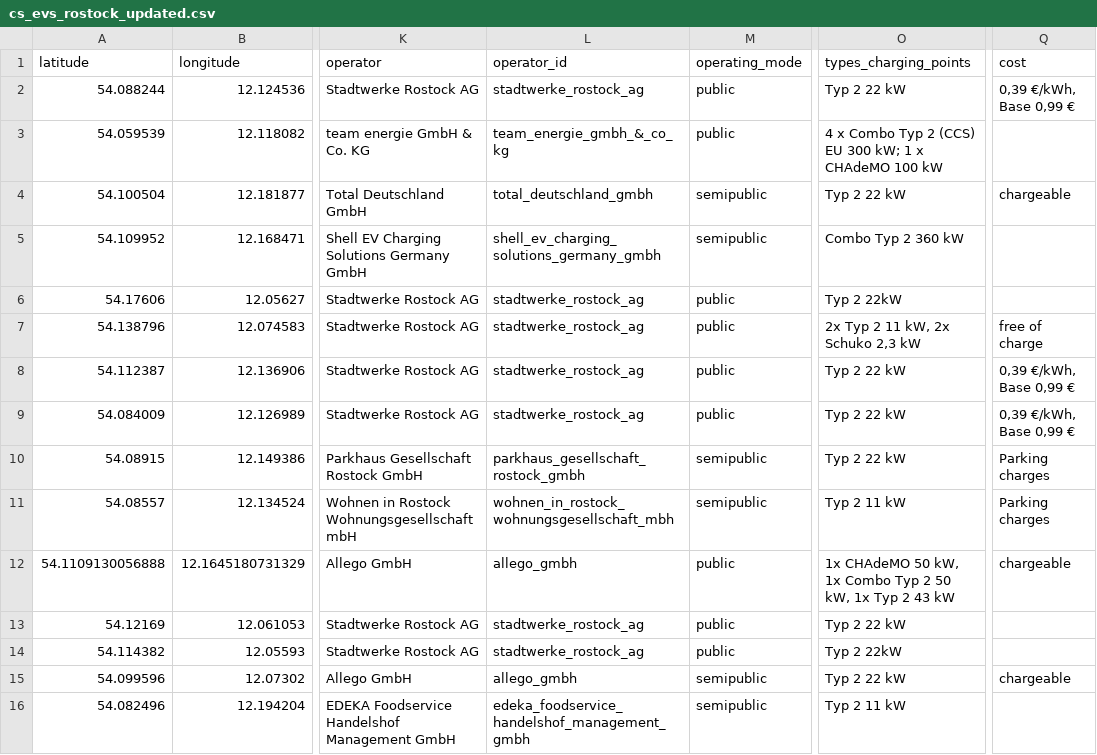
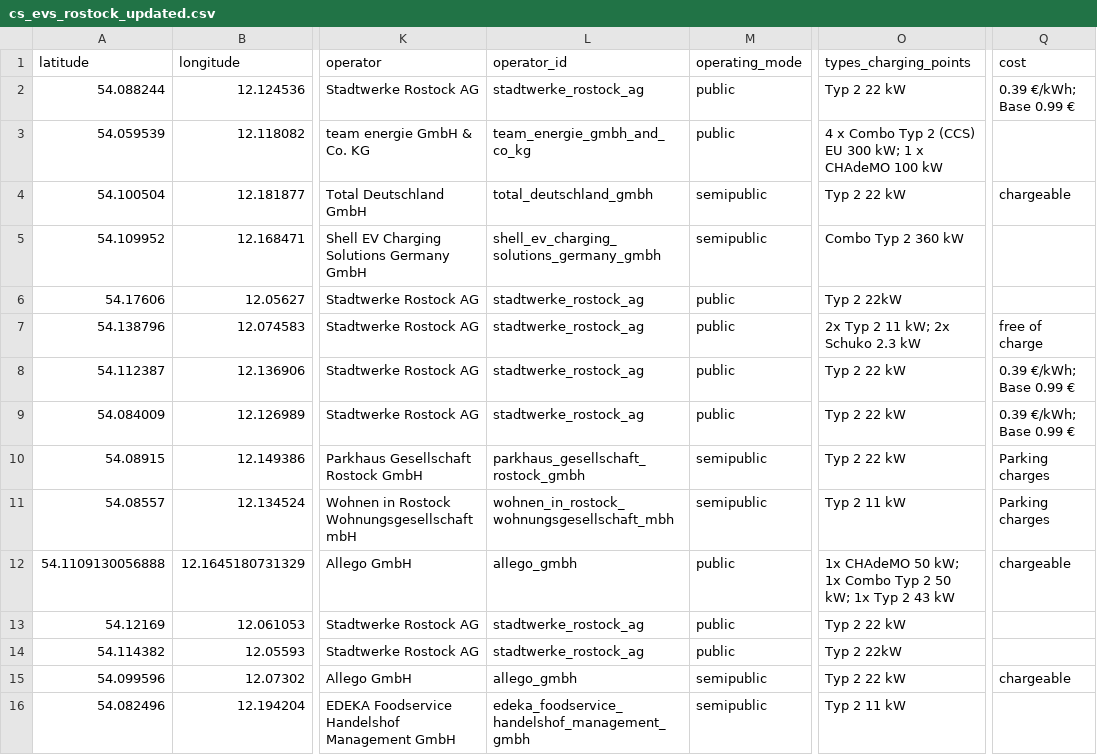
Before and after one commit to FacultadInformatica-LinkedData/Curso2023-2024-ODKG, a CSV file: HandsOn/Group17/csv/cs_evs_rostock_updated.csv, drawn as a sheet; only a part is shown, gaps mark what is left out; the diff covers the shown part only; the diff names each change by its address in the sheet, - before the commit and + after, or states it on an @@ line.

```diff
--- a/HandsOn/Group17/csv/cs_evs_rostock_updated.csv
+++ b/HandsOn/Group17/csv/cs_evs_rostock_updated.csv
-Q2 (cost): 0,39 €/kWh, Base 0,99 €
+Q2 (cost): 0.39 €/kWh; Base 0.99 €
-L3 (operator_id): team_energie_gmbh_&_co_kg
+L3 (operator_id): team_energie_gmbh_and_co_kg
-O7 (types_charging_points): 2x Typ 2 11 kW, 2x Schuko 2,3 kW
+O7 (types_charging_points): 2x Typ 2 11 kW; 2x Schuko 2.3 kW
-Q8:Q9 (cost): 0,39 €/kWh, Base 0,99 €
+Q8:Q9 (cost): 0.39 €/kWh; Base 0.99 €
-O12 (types_charging_points): …CHAdeMO 50 kW, 1x Combo Typ 2 50 kW, 1x Typ…
+O12 (types_charging_points): …CHAdeMO 50 kW; 1x Combo Typ 2 50 kW; 1x Typ…
```
Also changed, not shown: 35 edited cells elsewhere in this file, 9 other files.
